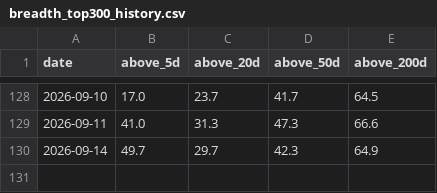
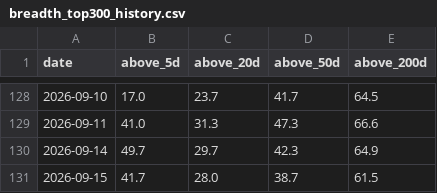
Before and after one commit to daveybitcoins/DaveyBitcoins-Website, a CSV file: data/breadth_top300_history.csv, drawn as a sheet; only a part is shown, gaps mark what is left out.

```diff
--- a/data/breadth_top300_history.csv
+++ b/data/breadth_top300_history.csv
@@ -130 +130,2 @@ date,above_5d,above_20d,above_50d,above_200d
 2026-09-14,49.7,29.7,42.3,64.9
+2026-09-15,41.7,28.0,38.7,61.5
```
Also changed, not shown: 7 other files.
